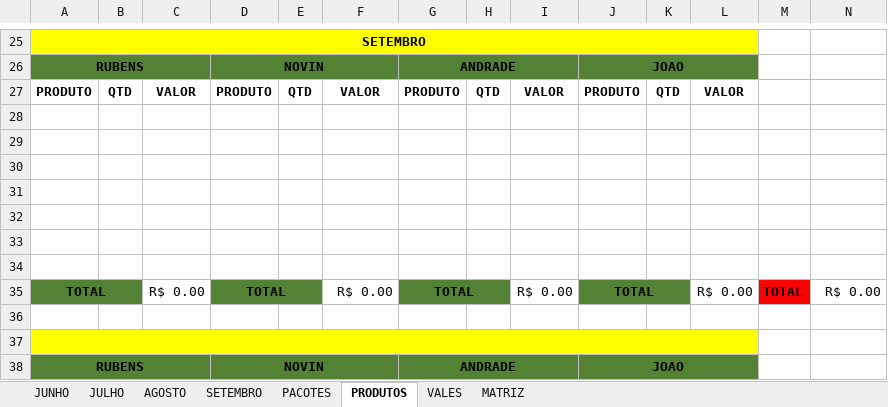
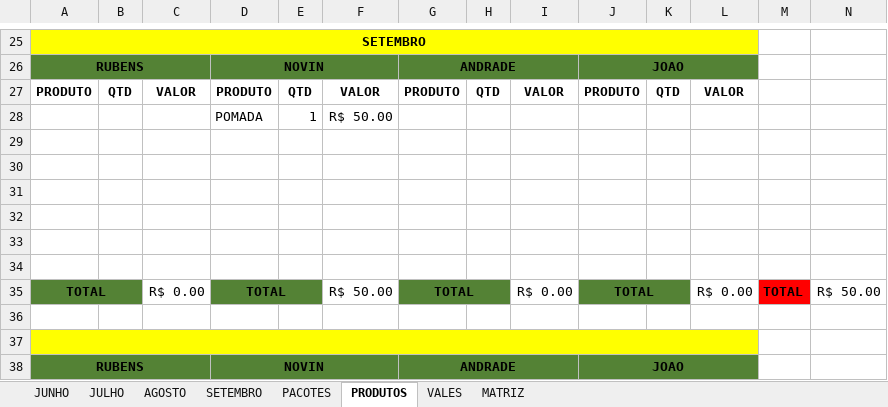
Before and after one commit to joaosantosxps/controle, an Excel workbook: CONTROLE DE CAIXA 2024 - 2.xlsx, sheet PRODUTOS, drawn as a sheet; only a part is shown, gaps mark what is left out; values as stored, in another font and other column widths than the file's, no borders; removed rows and columns are numbered as before the commit, all else as after; the diff names each change by its address in the sheet, - before the commit and + after, or states it on an @@ line.

```diff
--- a/CONTROLE DE CAIXA 2024 - 2.xlsx (sheet PRODUTOS)
+++ b/CONTROLE DE CAIXA 2024 - 2.xlsx (sheet PRODUTOS)
+row 28:  |  |  | POMADA | 1 | R$ 50.00
-row 34: (empty)
-F35: R$ 0.00
+F35: R$ 50.00
-N35: R$ 0.00
+N35: R$ 50.00
```
Also changed, not shown: sheet SETEMBRO, formulas that keep their value.
